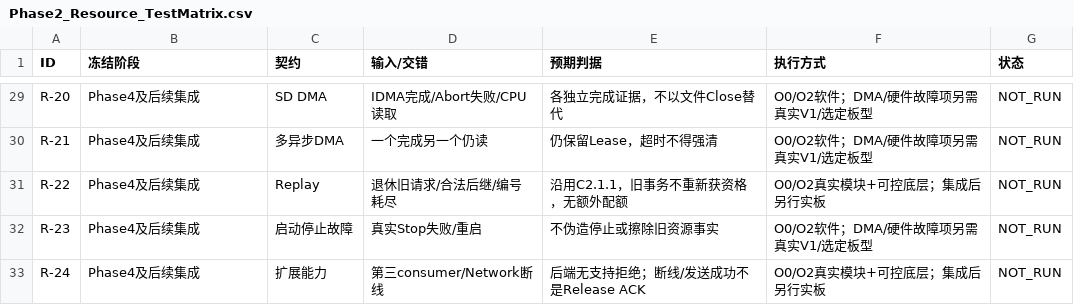
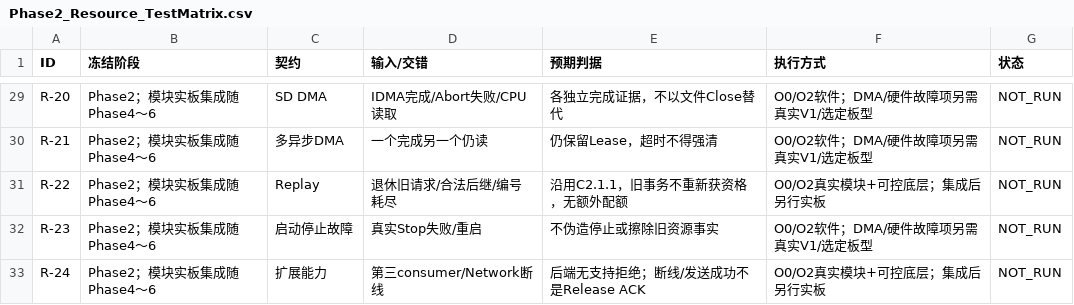
Before and after one commit to ruk93668-creator/h7_mac, a CSV file: Docs/Architecture/V2/Phase2/Phase2_Resource_TestMatrix.csv, drawn as a sheet; only a part is shown, gaps mark what is left out; the diff covers the shown part only; the diff names each change by its address in the sheet, - before the commit and + after, or states it on an @@ line.

```diff
--- a/Docs/Architecture/V2/Phase2/Phase2_Resource_TestMatrix.csv
+++ b/Docs/Architecture/V2/Phase2/Phase2_Resource_TestMatrix.csv
-B29:B33 (冻结阶段): Phase4及后续集成
+B29:B33 (冻结阶段): Phase2；模块实板集成随Phase4～6
```
Also changed, not shown: 27 edited cells elsewhere in this file, 9 other files.
